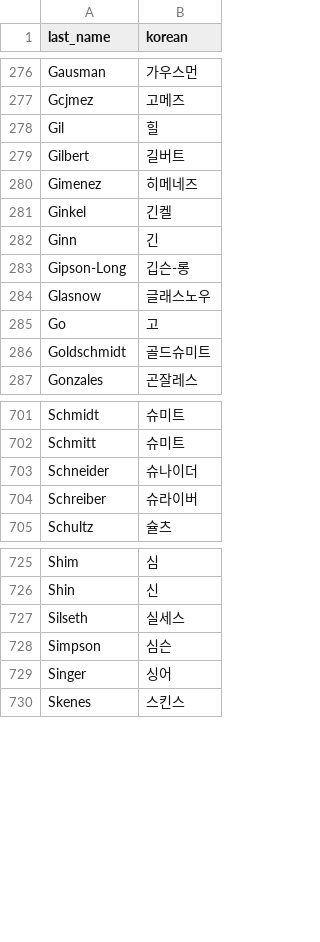
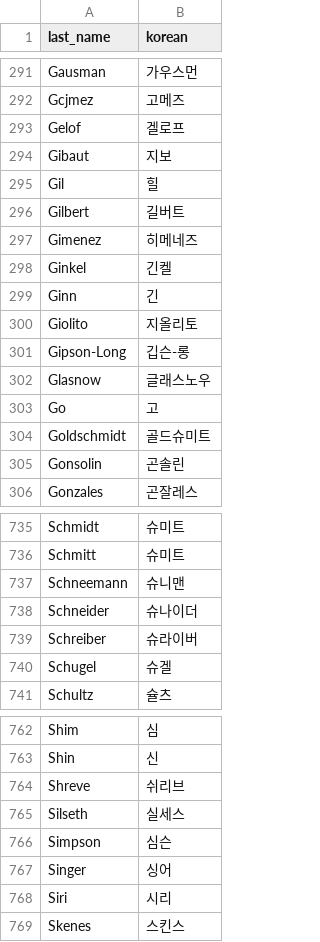
Before and after one commit to Arktis-P/OOTP_Milestone_Tracker, a CSV file: data/korean_last_names.csv, drawn as a sheet; only a part is shown, gaps mark what is left out; the diff covers the shown part only.

```diff
--- a/data/korean_last_names.csv
+++ b/data/korean_last_names.csv
@@ -277,2 +292,4 @@ Gausman,가우스먼
 Gcjmez,고메즈
+Gelof,겔로프
+Gibaut,지보
 Gil,힐
@@ -282,2 +299,3 @@ Ginkel,긴켈
 Ginn,긴
+Giolito,지올리토
 Gipson-Long,깁슨-롱
@@ -286,2 +304,3 @@ Go,고
 Goldschmidt,골드슈미트
+Gonsolin,곤솔린
 Gonzales,곤잘레스
@@ -702,4 +736,6 @@ Schmidt,슈미트
 Schmitt,슈미트
+Schneemann,슈니맨
 Schneider,슈나이더
 Schreiber,슈라이버
+Schugel,슈겔
 Schultz,슐츠
@@ -726,2 +763,3 @@ Shim,심
 Shin,신
+Shreve,쉬리브
 Silseth,실세스
@@ -729,2 +767,3 @@ Simpson,심슨
 Singer,싱어
+Siri,시리
 Skenes,스킨스
```
Also changed, not shown: 42 added rows elsewhere in this file, data/korean_first_names.csv, 5 other files.
